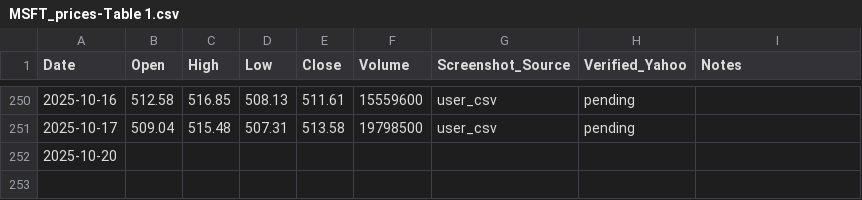
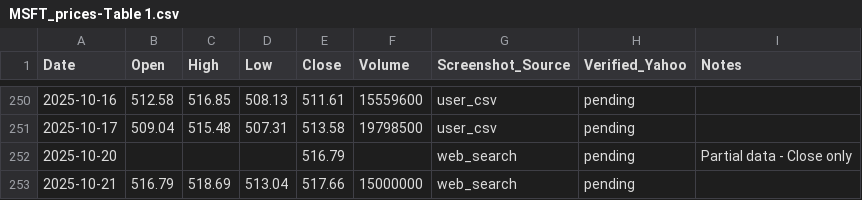
Before and after one commit to jaysean1/investment, a CSV file: 03_prices_all/MSFT_prices-Table 1.csv, drawn as a sheet; only a part is shown, gaps mark what is left out.

```diff
--- a/03_prices_all/MSFT_prices-Table 1.csv
+++ b/03_prices_all/MSFT_prices-Table 1.csv
@@ -251,2 +251,3 @@ Date,Open,High,Low,Close,Volume,Screenshot_Source,Verified_Yahoo,Notes
 2025-10-17,509.04,515.48,507.31,513.58,19798500,user_csv,pending,
-2025-10-20,,,,,,,,
+2025-10-20,,,,516.79,,web_search,pending,Partial data - Close only
+2025-10-21,516.79,518.69,513.04,517.66,15000000,web_search,pending,
```
Also changed, not shown: 03_prices_all/GLD_prices-Table 1.csv, 03_prices_all/QQQ_prices-Table 1.csv, 1 other file.
